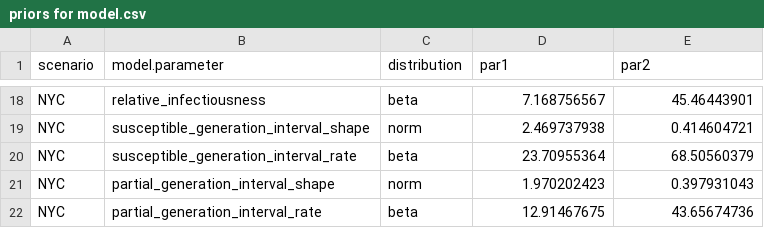
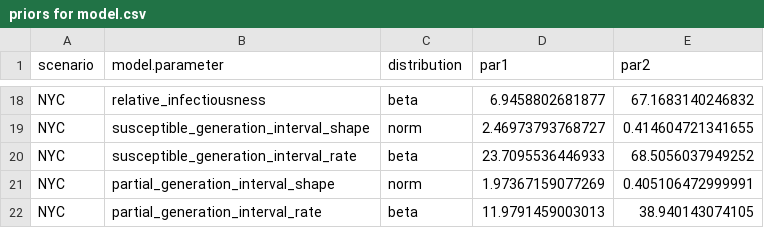
Before and after one commit to jameshay218/paralytic_polio_estimates, a CSV file: pars/priors for model.csv, drawn as a sheet; only a part is shown, gaps mark what is left out; the diff covers the shown part only; the diff names each change by its address in the sheet, - before the commit and + after, or states it on an @@ line.

```diff
--- a/pars/priors for model.csv
+++ b/pars/priors for model.csv
-D18 (par1): 7.168756567
+D18 (par1): 6.9458802681877
-E18 (par2): 45.46443901
+E18 (par2): 67.1683140246832
-D19 (par1): 2.469737938
+D19 (par1): 2.46973793768727
-E19 (par2): 0.414604721
+E19 (par2): 0.414604721341655
-D20 (par1): 23.70955364
+D20 (par1): 23.7095536446933
-E20 (par2): 68.50560379
+E20 (par2): 68.5056037949252
-D21 (par1): 1.970202423
+D21 (par1): 1.97367159077269
-E21 (par2): 0.397931043
+E21 (par2): 0.405106472999991
-D22 (par1): 12.91467675
+D22 (par1): 11.9791459003013
-E22 (par2): 43.65674736
+E22 (par2): 38.940143074105
```
Also changed, not shown: 32 edited cells elsewhere in this file, 21 other files.
